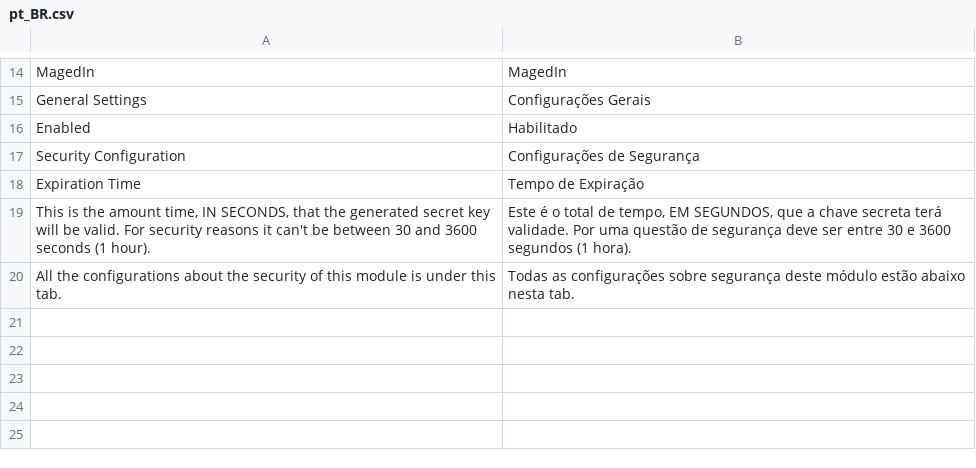
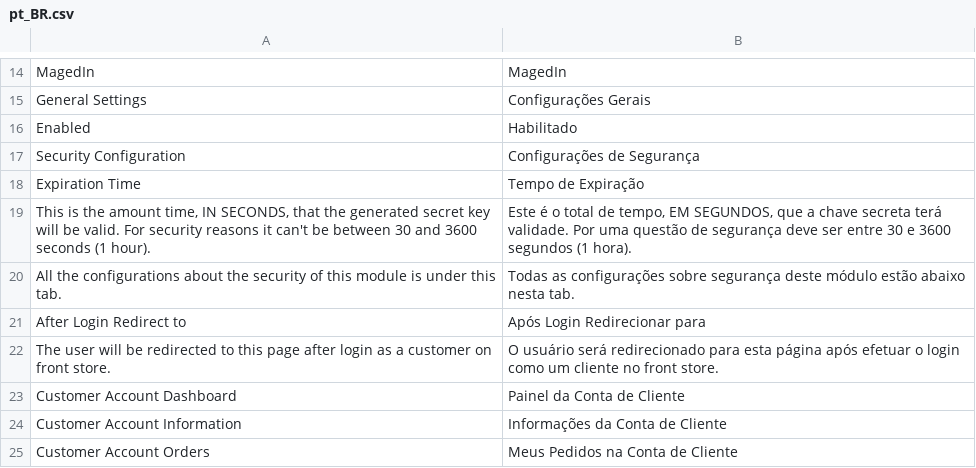
Before and after one commit to magedin/magento2-module-login-as-customer, a CSV file: i18n/pt_BR.csv, drawn as a sheet; only a part is shown, gaps mark what is left out; the diff names each change by its address in the sheet, - before the commit and + after, or states it on an @@ line.

Commit message:
Added translations to new configuration.

```diff
--- a/i18n/pt_BR.csv
+++ b/i18n/pt_BR.csv
+row 21: After Login Redirect to | Após Login Redirecionar para
+row 22: The user will be redirected to this page after login as a customer on front store. | O usuário será redirecionado para esta página após efetuar o login como um cliente no front store.
+row 23: Customer Account Dashboard | Painel da Conta de Cliente
+row 24: Customer Account Information | Informações da Conta de Cliente
+row 25: Customer Account Orders | Meus Pedidos na Conta de Cliente
```
Also changed, not shown: i18n/en_US.csv.
